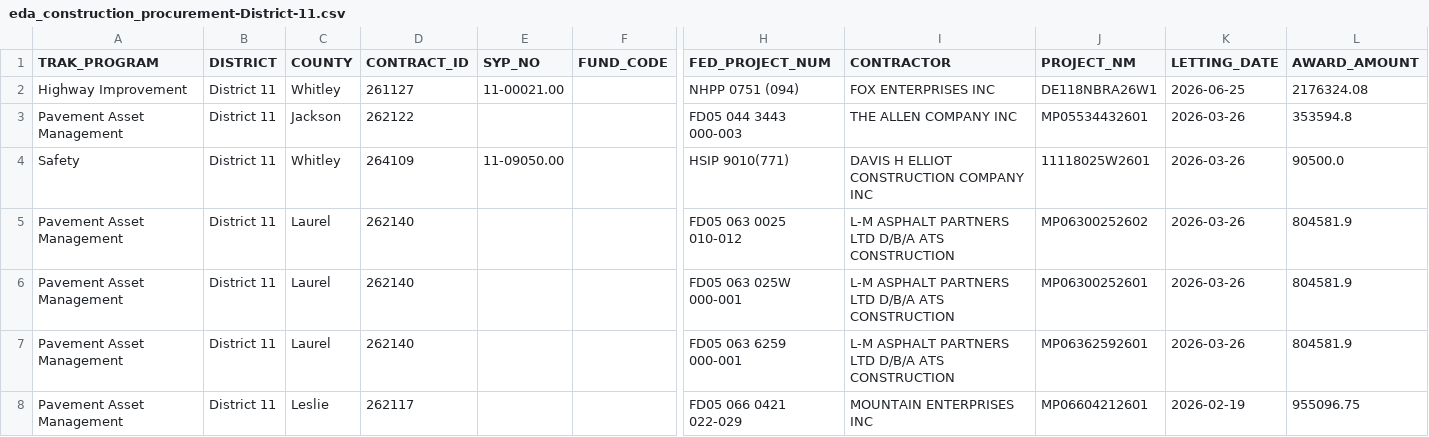
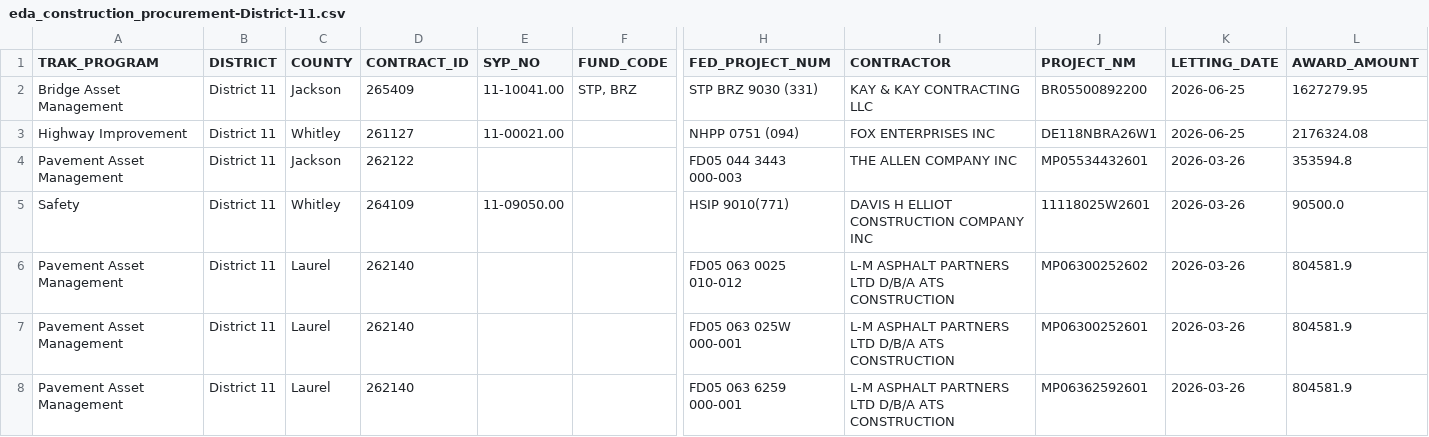
Before and after one commit to chrislambert-ky/analysis-eda-tool, a CSV file: data/report/eda_construction_procurement/eda_construction_procurement-District-11.csv, drawn as a sheet; only a part is shown, gaps mark what is left out; the shorter side is filled out with more unchanged rows; rows hold the shown columns only; the diff names each change by its address in the sheet, - before the commit and + after, or states it on an @@ line.

```diff
--- a/data/report/eda_construction_procurement/eda_construction_procurement-District-11.csv
+++ b/data/report/eda_construction_procurement/eda_construction_procurement-District-11.csv
+row 2: Bridge Asset Management | District 11 | Jackson | 265409 | 11-10041.00 | STP, BRZ | STP BRZ 9030 (331) | KAY & KAY CONTRACTING LLC | BR05500892200 | 2026-06-25 | 1627279.95
```
Also changed, not shown: data/raw/eda_construction_procurement.csv, data/raw/eda_current_enact_plan_data_set.csv, 21 other files.
